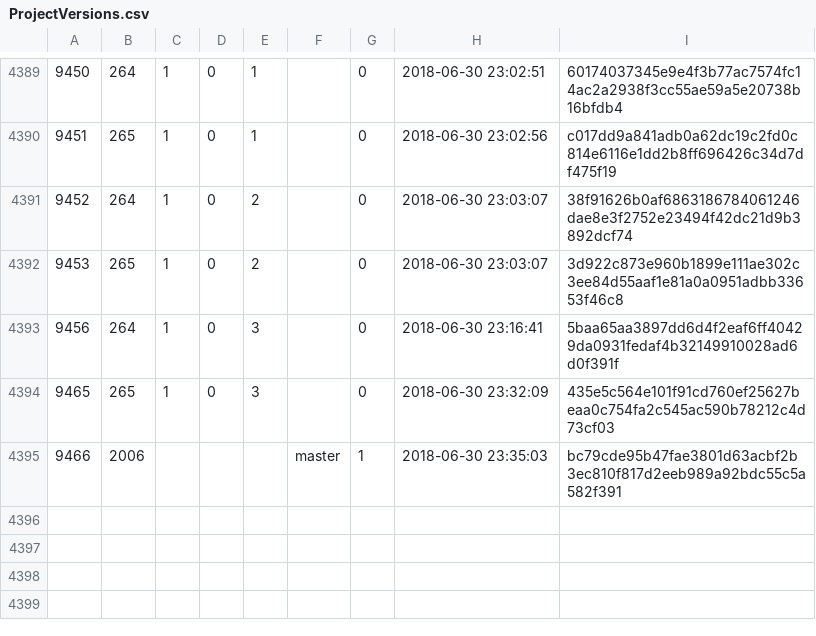
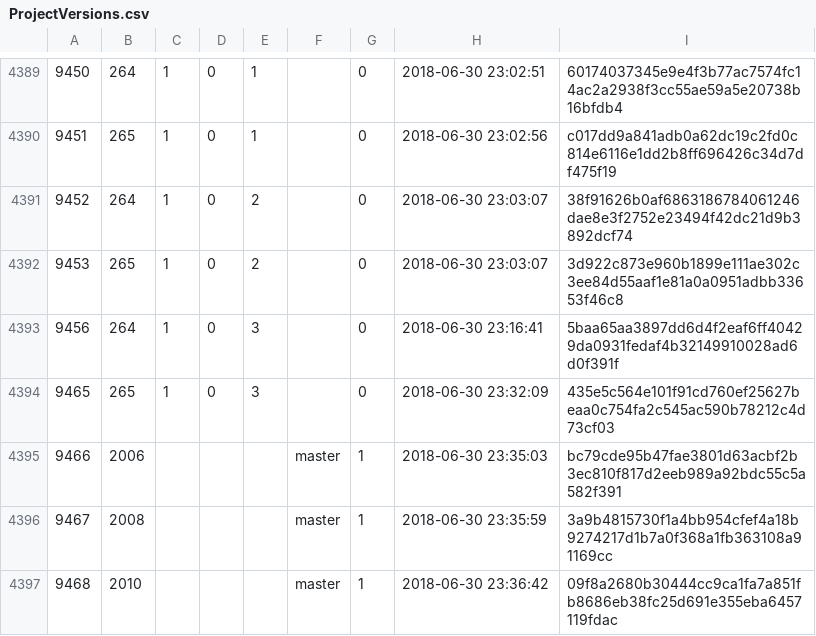
Before and after one commit to cppan/database, a CSV file: ProjectVersions.csv, drawn as a sheet; only a part is shown, gaps mark what is left out; the diff names each change by its address in the sheet, - before the commit and + after, or states it on an @@ line.

```diff
--- a/ProjectVersions.csv
+++ b/ProjectVersions.csv
+row 4396: 9467 | 2008 |  |  |  | master | 1 | 2018-06-30 23:35:59 | 3a9b4815730f1a4bb954cfef4a18b9274217d1b7a0f368a1fb363108a91169cc
+row 4397: 9468 | 2010 |  |  |  | master | 1 | 2018-06-30 23:36:42 | 09f8a2680b30444cc9ca1fa7a851fb8686eb38fc25d691e355eba6457119fdac
```
Also changed, not shown: Projects.csv, 1 other file.
